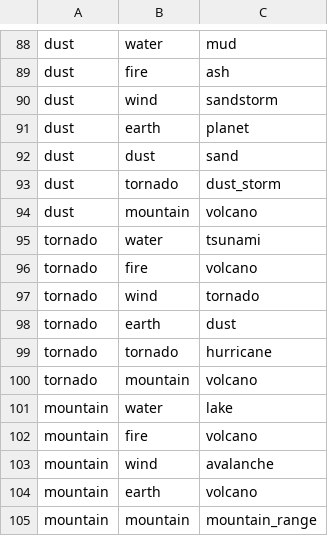
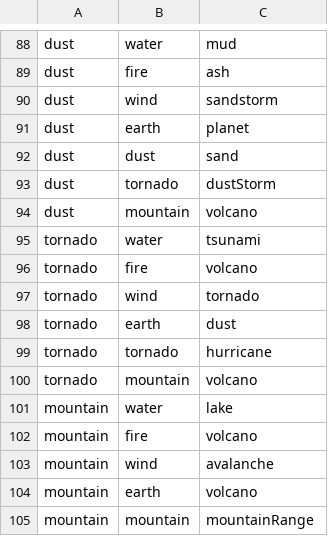
Before and after one commit to andreacambiaghi/Element_Odyssey, a CSV file: Assets/Resources/fusions.csv, drawn as a sheet; only a part is shown, gaps mark what is left out.

```diff
--- a/Assets/Resources/fusions.csv
+++ b/Assets/Resources/fusions.csv
@@ -92,3 +92,3 @@ dust;earth;planet
 dust;dust;sand
-dust;tornado;dust_storm
+dust;tornado;dustStorm
 dust;mountain;volcano
@@ -104,2 +104,2 @@ mountain;wind;avalanche
 mountain;earth;volcano
-mountain;mountain;mountain_range
+mountain;mountain;mountainRange
```
Also changed, not shown: 4 other files.
